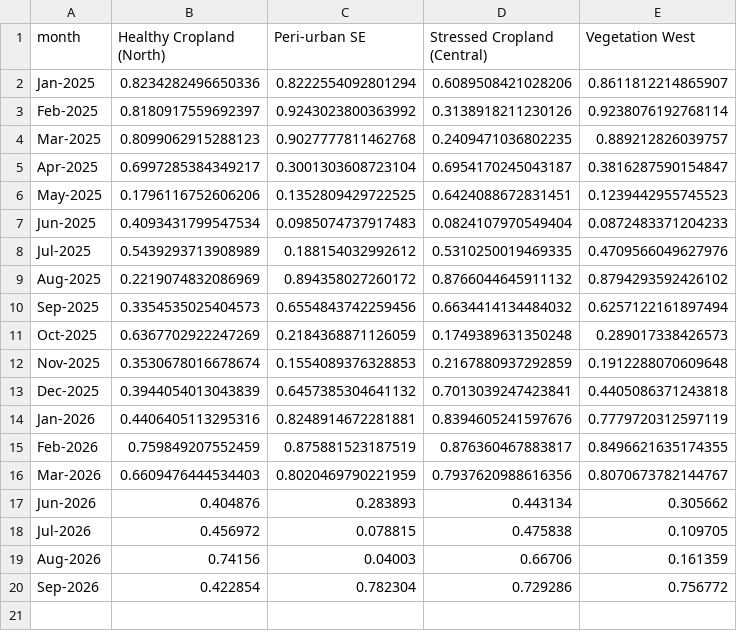
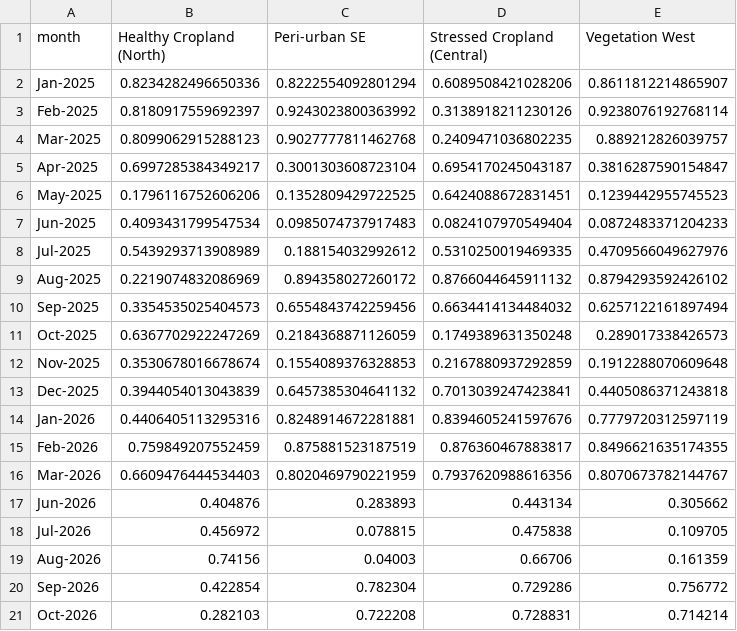
Before and after one commit to huntercraft8my-commits/khamanon-digital-twin, a CSV file: data/ndvi_processed.csv, drawn as a sheet.

```diff
--- a/data/ndvi_processed.csv
+++ b/data/ndvi_processed.csv
@@ -20 +20,2 @@ Aug-2026,0.74156,0.04003,0.66706,0.161359
 Sep-2026,0.422854,0.782304,0.729286,0.756772
+Oct-2026,0.282103,0.722208,0.728831,0.714214
```
Also changed, not shown: data/grid_risk_scores.csv, data/point_risk_scores.csv, 4 other files.
